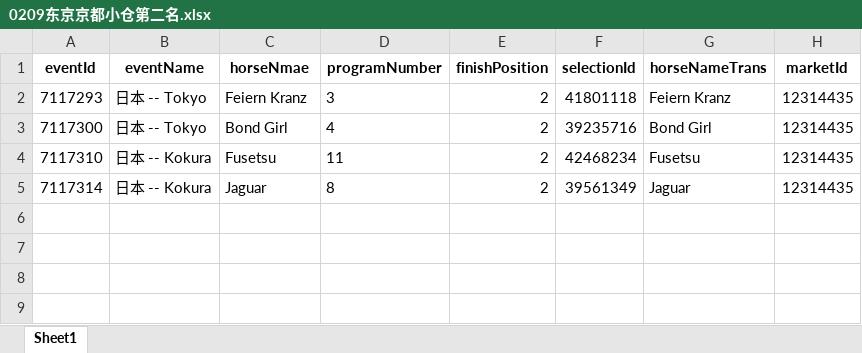
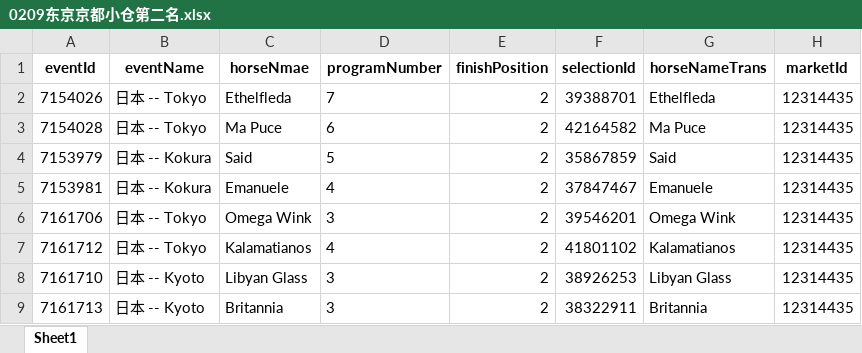
Before and after one commit to mbappewang/hub88-config, an Excel workbook: excel/0209东京京都小仓第二名.xlsx, sheet Sheet1, drawn as a sheet; values as stored, in another font and other column widths than the file's, no borders; removed rows and columns are numbered as before the commit, all else as after; the diff names each change by its address in the sheet, - before the commit and + after, or states it on an @@ line.

```diff
--- a/excel/0209东京京都小仓第二名.xlsx (sheet Sheet1)
+++ b/excel/0209东京京都小仓第二名.xlsx (sheet Sheet1)
+row 2: 7154026 | 日本 -- Tokyo | Ethelfleda | 7 | 2 | 39388701 | Ethelfleda | 12314435
+row 3: 7154028 | 日本 -- Tokyo | Ma Puce | 6 | 2 | 42164582 | Ma Puce | 12314435
+row 4: 7153979 | 日本 -- Kokura | Said | 5 | 2 | 35867859 | Said | 12314435
+row 5: 7153981 | 日本 -- Kokura | Emanuele | 4 | 2 | 37847467 | Emanuele | 12314435
-A6 (eventId): 7117293
+A6 (eventId): 7161706
-C6 (horseNmae): Feiern Kranz
+C6 (horseNmae): Omega Wink
-F6 (selectionId): 41801118
+F6 (selectionId): 39546201
-G6 (horseNameTrans): Feiern Kranz
+G6 (horseNameTrans): Omega Wink
-A7 (eventId): 7117300
+A7 (eventId): 7161712
-C7 (horseNmae): Bond Girl
+C7 (horseNmae): Kalamatianos
-F7 (selectionId): 39235716
+F7 (selectionId): 41801102
-G7 (horseNameTrans): Bond Girl
+G7 (horseNameTrans): Kalamatianos
-row 4: 7117310 | 日本 -- Kokura | Fusetsu | 11 | 2 | 42468234 | Fusetsu | 12314435
-row 5: 7117314 | 日本 -- Kokura | Jaguar | 8 | 2 | 39561349 | Jaguar | 12314435
+row 8: 7161710 | 日本 -- Kyoto | Libyan Glass | 3 | 2 | 38926253 | Libyan Glass | 12314435
+row 9: 7161713 | 日本 -- Kyoto | Britannia | 3 | 2 | 38322911 | Britannia | 12314435
```
Also changed, not shown: excel/已失效比赛.xlsx, 17 other files.
